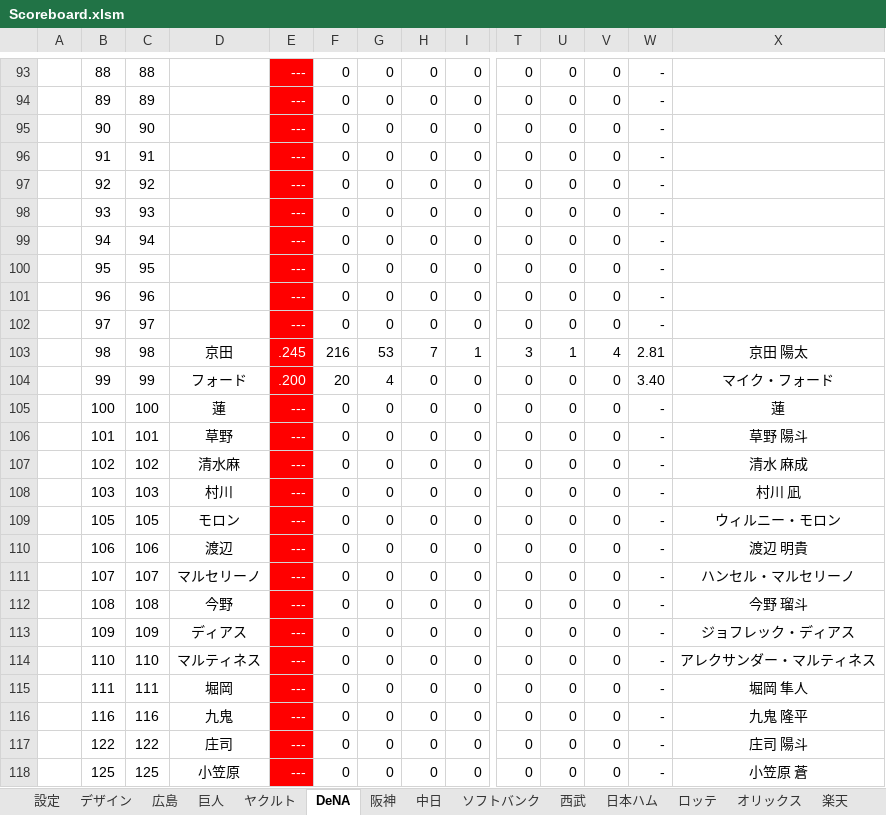
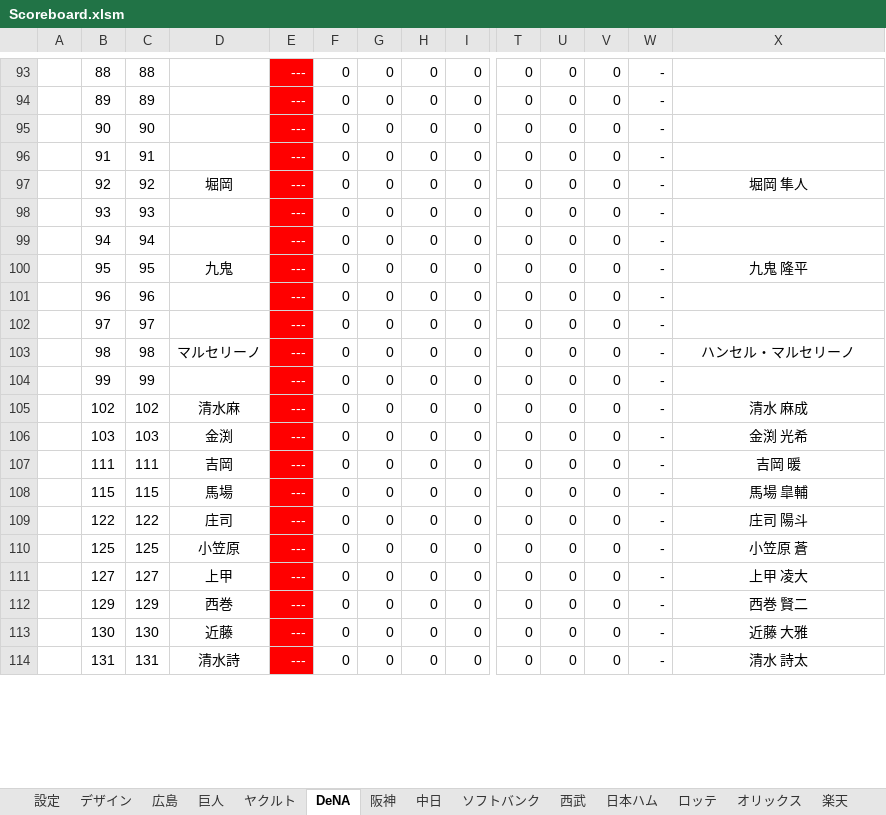
Before and after one commit to Rosariofan69/scoreboard_vue_, an Excel workbook: Scoreboard.xlsm, sheet DeNA, drawn as a sheet; only a part is shown, gaps mark what is left out; values as stored, in another font and other column widths than the file's, no borders; removed rows and columns are numbered as before the commit, all else as after; rows hold the shown columns only; the diff covers the shown part only; the diff names each change by its address in the sheet, - before the commit and + after, or states it on an @@ line.

```diff
--- a/Scoreboard.xlsm (sheet DeNA)
+++ b/Scoreboard.xlsm (sheet DeNA)
-D97: (empty)
+D97: 堀岡
-X97: (empty)
+X97: 堀岡 隼人
-D100: (empty)
+D100: 九鬼
-X100: (empty)
+X100: 九鬼 隆平
-row 103:  | 98 | 98 | 京田 | .245 | 216 | 53 | 7 | 1 | 3 | 1 | 4 | 2.81 | 京田 陽太
-row 104:  | 99 | 99 | フォード | .200 | 20 | 4 | 0 | 0 | 0 | 0 | 0 | 3.40 | マイク・フォード
-B103: 100
+B103: 98
-C103: 100
+C103: 98
-D103: 蓮
+D103: マルセリーノ
-X103: 蓮
+X103: ハンセル・マルセリーノ
-B104: 101
+B104: 99
-C104: 101
+C104: 99
-D104: 草野
+D104: (empty)
-X104: 草野 陽斗
+X104: (empty)
-D106: 村川
+D106: 金渕
-X106: 村川 凪
+X106: 金渕 光希
-row 109:  | 105 | 105 | モロン | --- | 0 | 0 | 0 | 0 | 0 | 0 | 0 | - | ウィルニー・モロン
-row 110:  | 106 | 106 | 渡辺 | --- | 0 | 0 | 0 | 0 | 0 | 0 | 0 | - | 渡辺 明貴
-row 111:  | 107 | 107 | マルセリーノ | --- | 0 | 0 | 0 | 0 | 0 | 0 | 0 | - | ハンセル・マルセリーノ
-row 112:  | 108 | 108 | 今野 | --- | 0 | 0 | 0 | 0 | 0 | 0 | 0 | - | 今野 瑠斗
-row 113:  | 109 | 109 | ディアス | --- | 0 | 0 | 0 | 0 | 0 | 0 | 0 | - | ジョフレック・ディアス
-row 114:  | 110 | 110 | マルティネス | --- | 0 | 0 | 0 | 0 | 0 | 0 | 0 | - | アレクサンダー・マルティネス
-D107: 堀岡
+D107: 吉岡
-X107: 堀岡 隼人
+X107: 吉岡 暖
-B108: 116
+B108: 115
-C108: 116
+C108: 115
-D108: 九鬼
+D108: 馬場
-X108: 九鬼 隆平
+X108: 馬場 皐輔
+row 111:  | 127 | 127 | 上甲 | --- | 0 | 0 | 0 | 0 | 0 | 0 | 0 | - | 上甲 凌大
+row 112:  | 129 | 129 | 西巻 | --- | 0 | 0 | 0 | 0 | 0 | 0 | 0 | - | 西巻 賢二
+row 113:  | 130 | 130 | 近藤 | --- | 0 | 0 | 0 | 0 | 0 | 0 | 0 | - | 近藤 大雅
+row 114:  | 131 | 131 | 清水詩 | --- | 0 | 0 | 0 | 0 | 0 | 0 | 0 | - | 清水 詩太
```
Also changed, not shown: 5 added rows, 1 removed row and 556 edited cells elsewhere in this sheet, sheet ソフトバンク, sheet ベネズエラ, sheet 日本, sheet 中日, sheet 巨人, sheet オリックス, 10 more sheets, other sheet tabs, formulas that keep their value.
